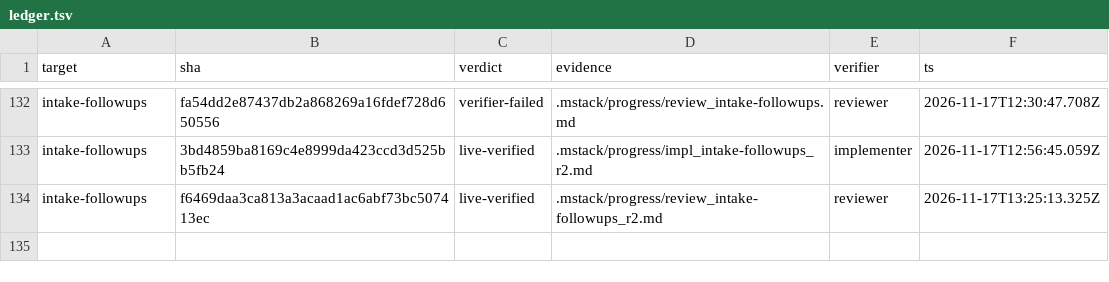
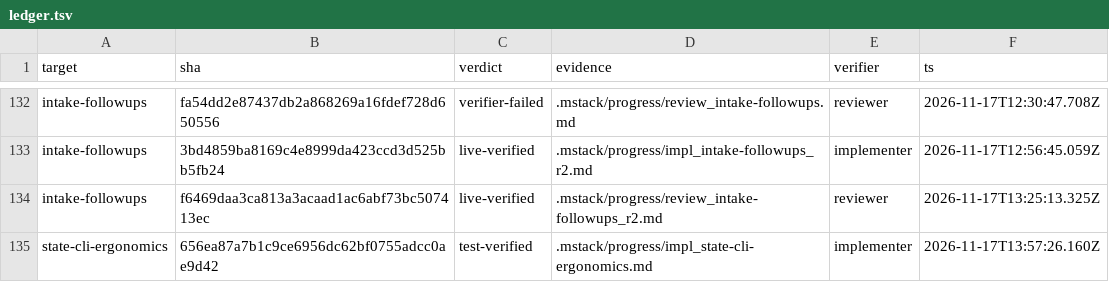
Before and after one commit to romerma/mstack, a TSV file: .mstack/ledger.tsv, drawn as a sheet; only a part is shown, gaps mark what is left out.

Commit message:
chore: record the item 74 implementer report, decisions and ledger row

```diff
--- a/.mstack/ledger.tsv
+++ b/.mstack/ledger.tsv
@@ -134 +134,2 @@ intake-followups	3bd4859ba8169c4e8999da423ccd3d525bb5fb24	live-verified	.mstack/
 intake-followups	f6469daa3ca813a3acaad1ac6abf73bc507413ec	live-verified	.mstack/progress/review_intake-followups_r2.md	reviewer	2026-11-17T13:25:13.325Z
+state-cli-ergonomics	656ea87a7b1c9ce6956dc62bf0755adcc0ae9d42	test-verified	.mstack/progress/impl_state-cli-ergonomics.md	implementer	2026-11-17T13:57:26.160Z
```
Also changed, not shown: .mstack/decisions.tsv, 1 other file.
